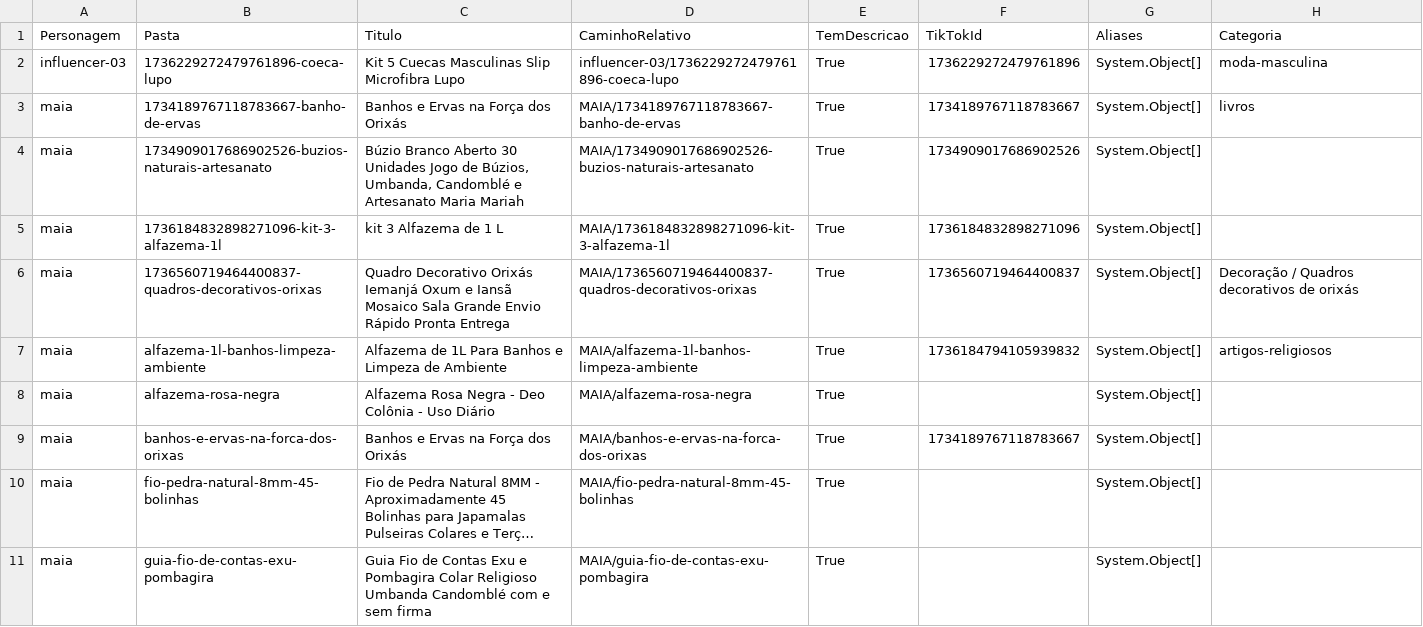
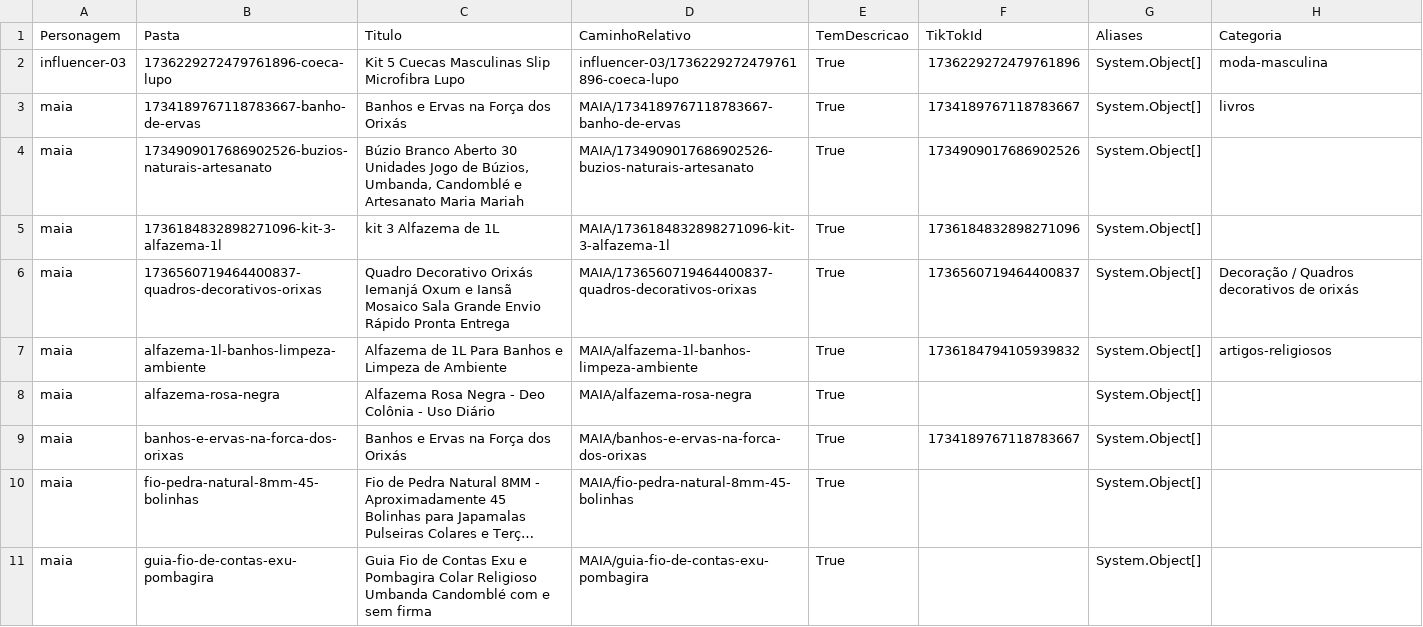
Before and after one commit to renatomak/Vitrine_Criativa_Conteudo_Publicitario, a CSV file: CATALOGO-PRODUTOS.csv, drawn as a sheet; only a part is shown; long unchanged cells end in ….

Commit message:
Atualiza descricao do kit de alfazema da Maia

```diff
--- a/CATALOGO-PRODUTOS.csv
+++ b/CATALOGO-PRODUTOS.csv
@@ -4,3 +4,3 @@
 "maia","1734909017686902526-buzios-naturais-artesanato","Búzio Branco Aberto 30 Unidades Jogo de Búzios, Umbanda, Candomblé e Artesanato Maria Mariah","MAIA/1734909017686902526-buzios-naturais-artesanato","True","1734909017686902526","System.Object[]",""
-"maia","1736184832898271096-kit-3-alfazema-1l","kit 3 Alfazema de 1 L","MAIA/1736184832898271096-kit-3-alfazema-1l","True","1736184832898271096","System.Object[]",""
+"maia","1736184832898271096-kit-3-alfazema-1l","kit 3 Alfazema de 1L","MAIA/1736184832898271096-kit-3-alfazema-1l","True","1736184832898271096","System.Object[]",""
 "maia","1736560719464400837-quadros-decorativos-orixas","Quadro Decorativo Orixás Iemanjá Oxum e Iansã Mosaico Sala Grande Envio Rápido Pronta Entrega","MAIA/1736560719464400837-quadros-decorativos-orixas","True","1736560719464400837","System.Object[]","Decoração / Quadros decorativos de orixás"
```
Also changed, not shown: 4 other files.
